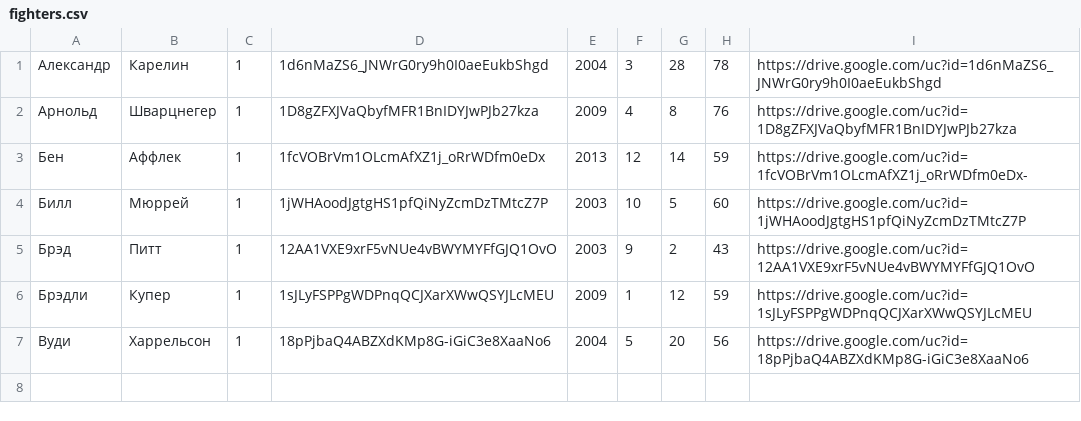
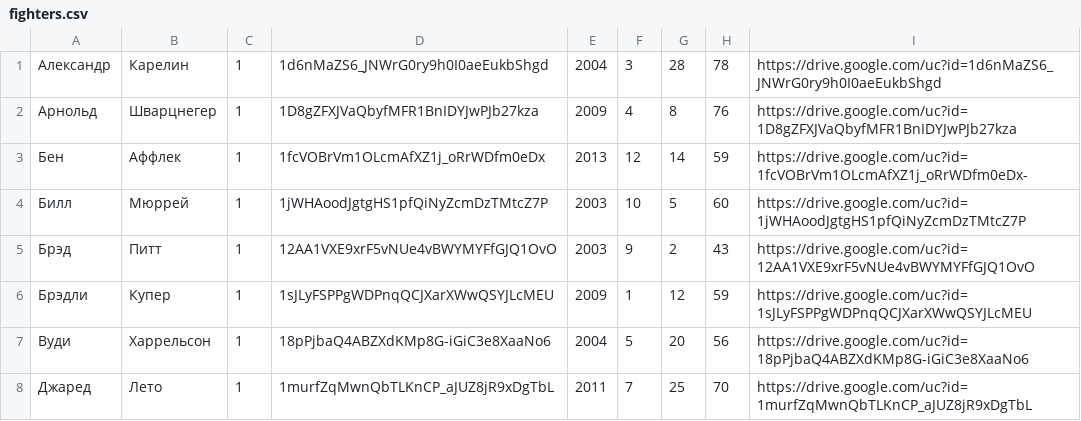
Before and after one commit to Zhenya1975/turnir_v6, a CSV file: fighters.csv, drawn as a sheet.

```diff
--- a/fighters.csv
+++ b/fighters.csv
@@ -7 +7,2 @@
 Вуди,Харрельсон,1,18pPjbaQ4ABZXdKMp8G-iGiC3e8XaaNo6,2004,5,20,56,https://drive.google.com/uc?id=18pPjbaQ4ABZXdKMp8G-iGiC3e8XaaNo6
+Джаред,Лето,1,1murfZqMwnQbTLKnCP_aJUZ8jR9xDgTbL,2011,7,25,70,https://drive.google.com/uc?id=1murfZqMwnQbTLKnCP_aJUZ8jR9xDgTbL
```
Also changed, not shown: 3 other files.
